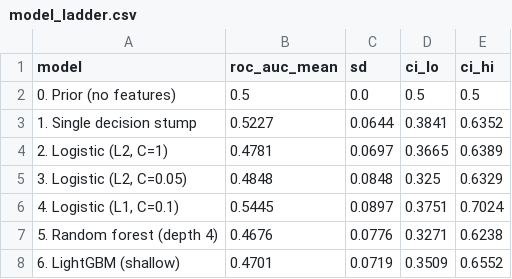
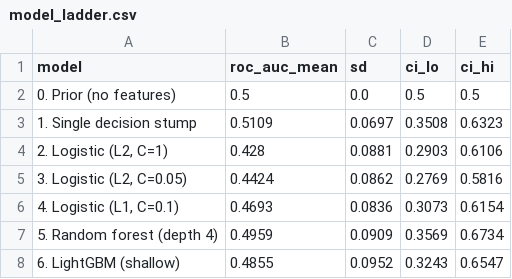
Before and after one commit to dmitriyratu/avepoint-churn-case-study, a CSV file: outputs/reports/model_ladder.csv, drawn as a sheet.

```diff
--- a/outputs/reports/model_ladder.csv
+++ b/outputs/reports/model_ladder.csv
@@ -2,7 +2,7 @@ model,roc_auc_mean,sd,ci_lo,ci_hi
 0. Prior (no features),0.5,0.0,0.5,0.5
-1. Single decision stump,0.5227,0.0644,0.3841,0.6352
-"2. Logistic (L2, C=1)",0.4781,0.0697,0.3665,0.6389
-"3. Logistic (L2, C=0.05)",0.4848,0.0848,0.325,0.6329
-"4. Logistic (L1, C=0.1)",0.5445,0.0897,0.3751,0.7024
-5. Random forest (depth 4),0.4676,0.0776,0.3271,0.6238
-6. LightGBM (shallow),0.4701,0.0719,0.3509,0.6552
+1. Single decision stump,0.5109,0.0697,0.3508,0.6323
+"2. Logistic (L2, C=1)",0.428,0.0881,0.2903,0.6106
+"3. Logistic (L2, C=0.05)",0.4424,0.0862,0.2769,0.5816
+"4. Logistic (L1, C=0.1)",0.4693,0.0836,0.3073,0.6154
+5. Random forest (depth 4),0.4959,0.0909,0.3569,0.6734
+6. LightGBM (shallow),0.4855,0.0952,0.3243,0.6547
```
Also changed, not shown: data/processed/features_temporal.csv, outputs/reports/final_metrics.csv, 20 other files.
